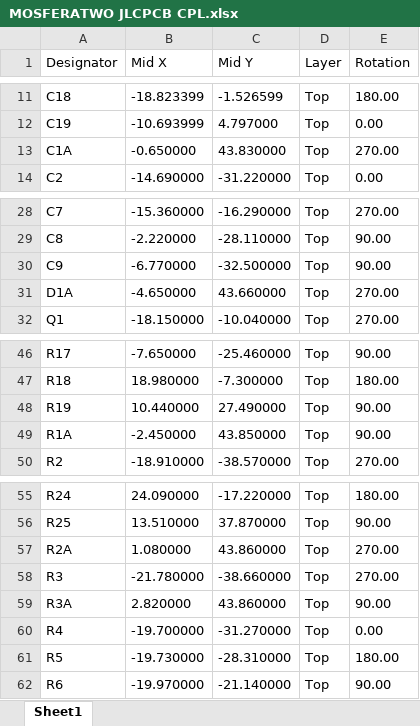
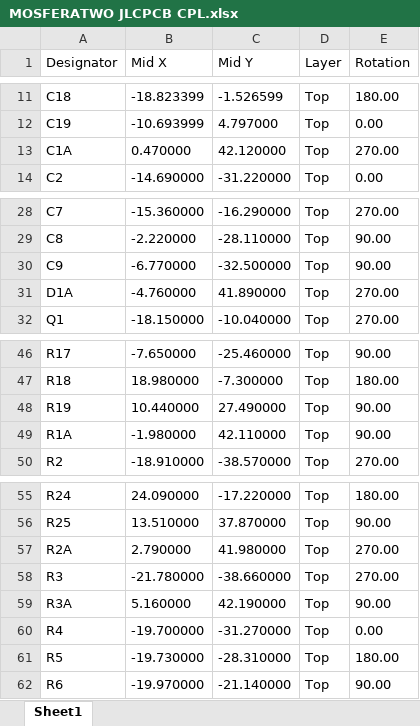
Before and after one commit to thomasbe86/RhPf, an Excel workbook: MOSFERATWO JLCPCB CPL.xlsx, sheet Sheet1, drawn as a sheet; only a part is shown, gaps mark what is left out; values as stored, in another font and other column widths than the file's, no borders; table styles not drawn; the diff names each change by its address in the sheet, - before the commit and + after, or states it on an @@ line.

```diff
--- a/MOSFERATWO JLCPCB CPL.xlsx (sheet Sheet1)
+++ b/MOSFERATWO JLCPCB CPL.xlsx (sheet Sheet1)
-B13 (Mid X): -0.650000
+B13 (Mid X): 0.470000
-C13 (Mid Y): 43.830000
+C13 (Mid Y): 42.120000
-B31 (Mid X): -4.650000
+B31 (Mid X): -4.760000
-C31 (Mid Y): 43.660000
+C31 (Mid Y): 41.890000
-B49 (Mid X): -2.450000
+B49 (Mid X): -1.980000
-C49 (Mid Y): 43.850000
+C49 (Mid Y): 42.110000
-B57 (Mid X): 1.080000
+B57 (Mid X): 2.790000
-C57 (Mid Y): 43.860000
+C57 (Mid Y): 41.980000
-B59 (Mid X): 2.820000
+B59 (Mid X): 5.160000
-C59 (Mid Y): 43.860000
+C59 (Mid Y): 42.190000
```
Also changed, not shown: MOSFERATWO TAYDA BOM.xlsx, 7 other files.
